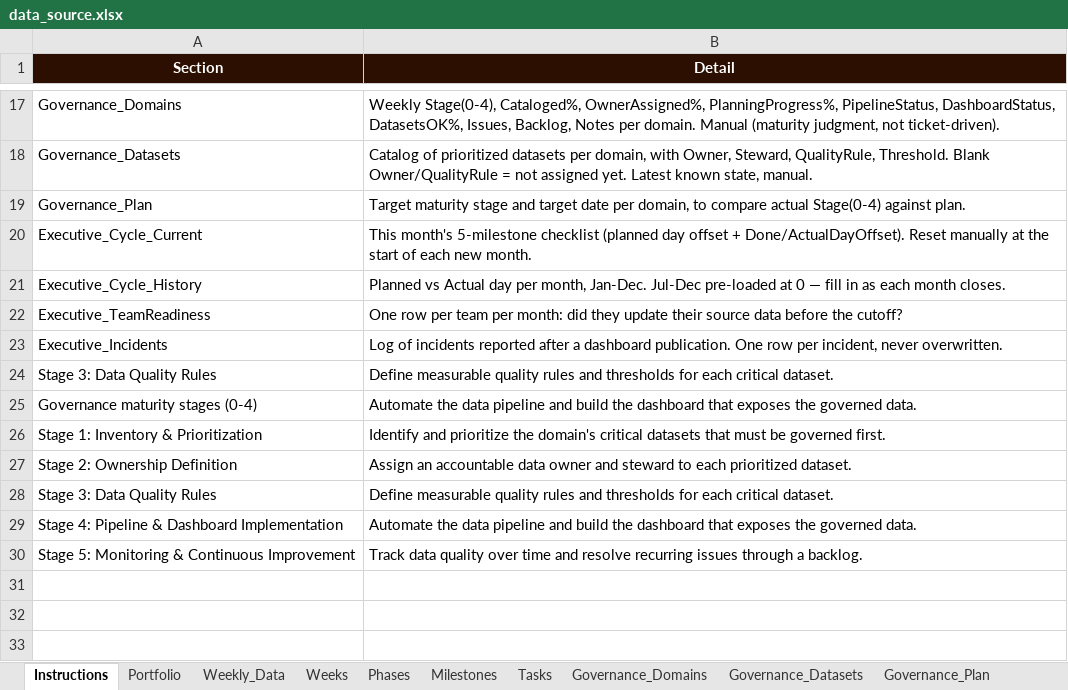
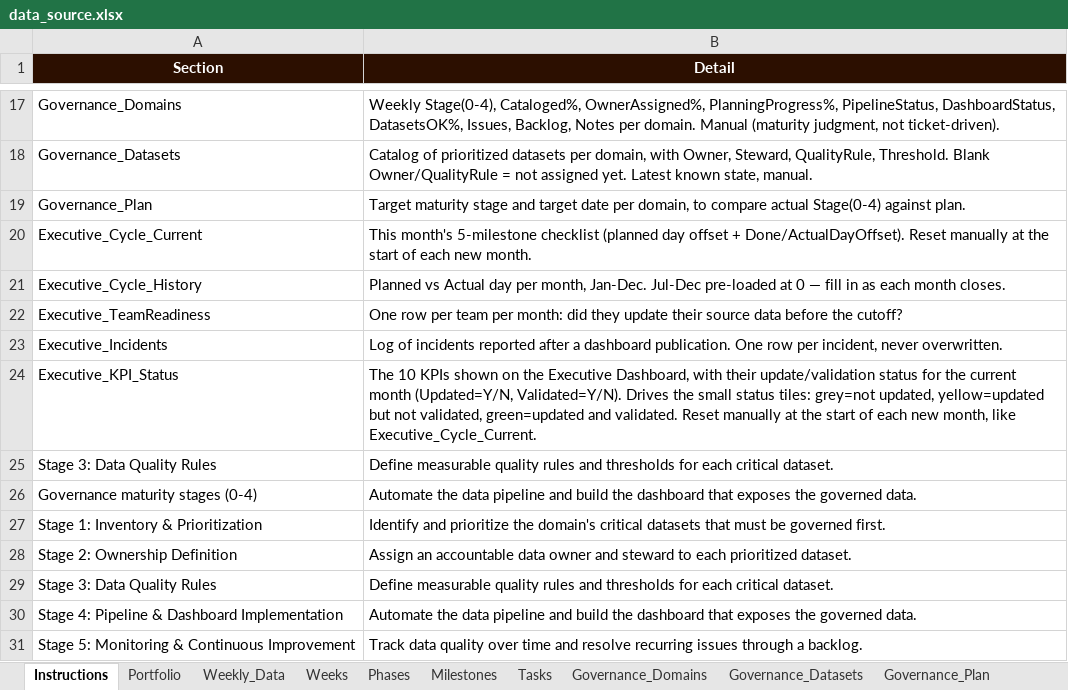
Before and after one commit to JazminQuispe/dashboard_data_management, an Excel workbook: data_source.xlsx, sheet Instructions, drawn as a sheet; only a part is shown, gaps mark what is left out; values as stored, in another font and other column widths than the file's, no borders; the diff names each change by its address in the sheet, - before the commit and + after, or states it on an @@ line.

```diff
--- a/data_source.xlsx (sheet Instructions)
+++ b/data_source.xlsx (sheet Instructions)
+row 24: Executive_KPI_Status | The 10 KPIs shown on the Executive Dashboard, with their update/validation status for the current month (Updated=Y/N, Validated=Y/N). Drives the small status tiles: grey=not updated, yellow=updated but not validated, green=updated and validated. Reset manually at the start of each new month, like Executive_Cycle_Current.
```
Also changed, not shown: sheet Governance_Domains, other sheet tabs, 1 other file.
